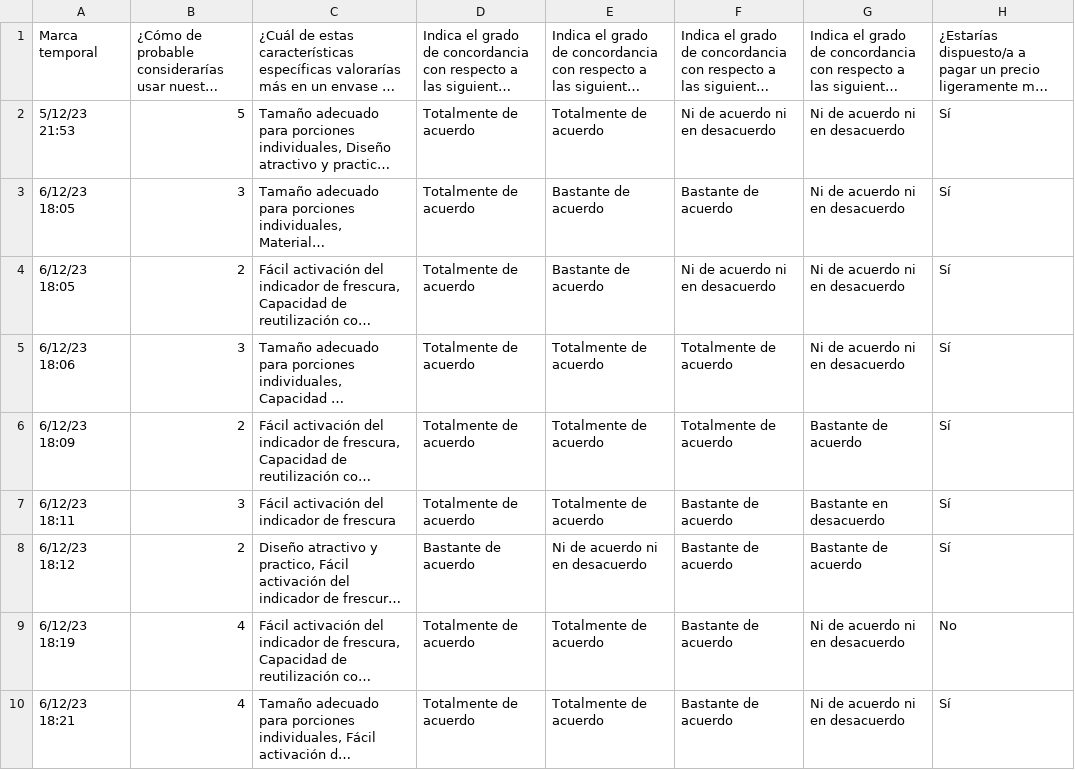
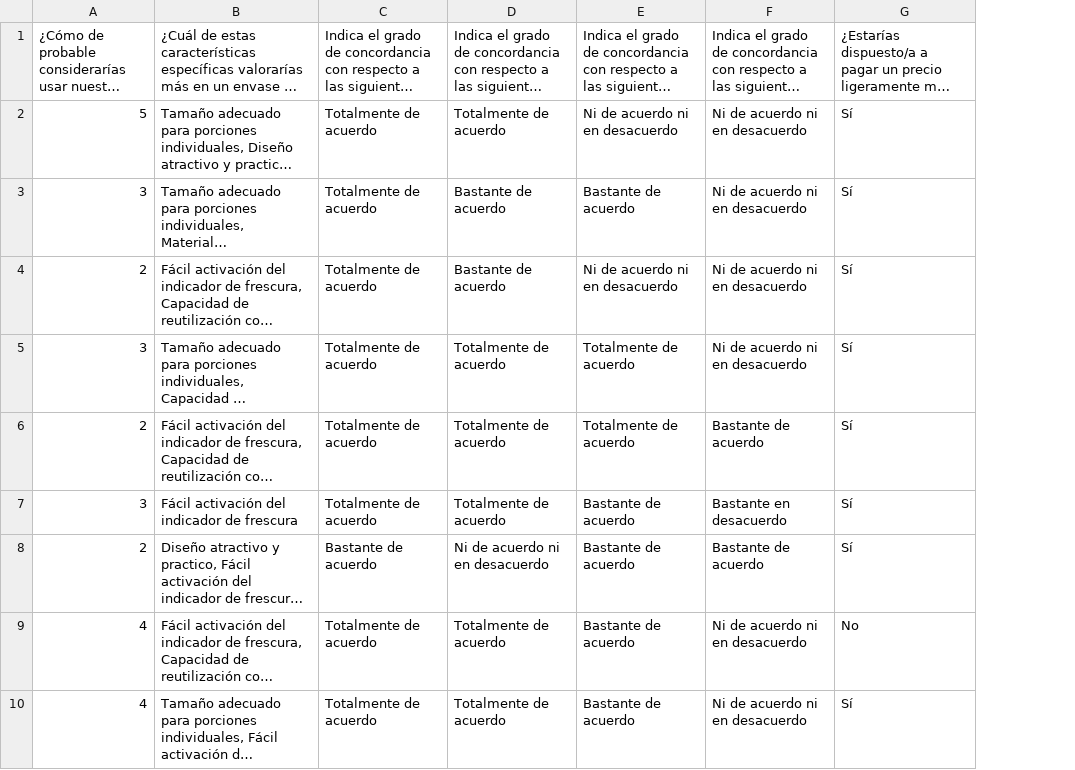
Before and after one commit to Joanjajas/ico_y_dc, a CSV file: data.csv, drawn as a sheet; only a part is shown; long unchanged cells end in …; the diff names each change by its address in the sheet, - before the commit and + after, or states it on an @@ line.

```diff
--- a/data.csv
+++ b/data.csv
-column A, rows 1-10: Marca temporal | 5/12/23 21:53 | 6/12/23 18:05 | 6/12/23 18:05 | 6/12/23 18:06 | 6/12/23 18:09 | 6/12/23 18:11 | 6/12/23 18:12 | 6/12/23 18:19 | 6/12/23 18:21
```
Also changed, not shown: 1 other file.
